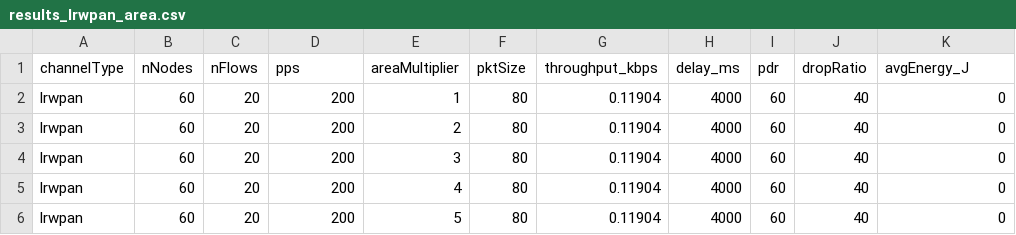
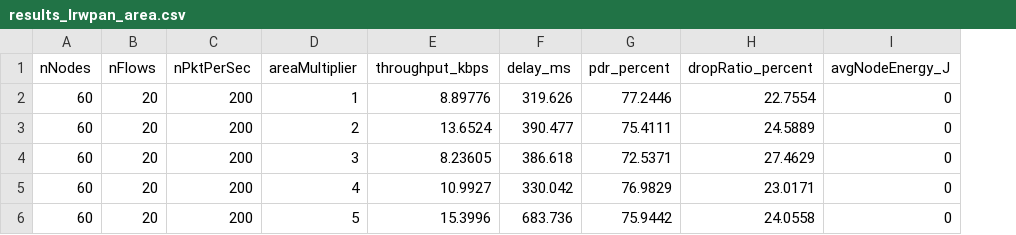
Before and after one commit to fa88923/CSE_322_NS3, a CSV file: results/results_lrwpan_area.csv, drawn as a sheet; removed rows and columns are numbered as before the commit, all else as after; the diff names each change by its address in the sheet, - before the commit and + after, or states it on an @@ line.

```diff
--- a/results/results_lrwpan_area.csv
+++ b/results/results_lrwpan_area.csv
-column A (channelType), rows 2-6: all lrwpan
-column F (pktSize), rows 2-6: all 80
-column I (pdr), rows 2-6: all 60
-column J (dropRatio), rows 2-6: all 40
+column G (pdr_percent), rows 2-6: 77.2446 | 75.4111 | 72.5371 | 76.9829 | 75.9442
+column H (dropRatio_percent), rows 2-6: 22.7554 | 24.5889 | 27.4629 | 23.0171 | 24.0558
-C1: pps
+C1: nPktPerSec
-I1: avgEnergy_J
+I1: avgNodeEnergy_J
-E2 (throughput_kbps): 0.11904
+E2 (throughput_kbps): 8.89776
-F2 (delay_ms): 4000
+F2 (delay_ms): 319.626
-E3 (throughput_kbps): 0.11904
+E3 (throughput_kbps): 13.6524
-F3 (delay_ms): 4000
+F3 (delay_ms): 390.477
-E4 (throughput_kbps): 0.11904
+E4 (throughput_kbps): 8.23605
-F4 (delay_ms): 4000
+F4 (delay_ms): 386.618
-E5 (throughput_kbps): 0.11904
+E5 (throughput_kbps): 10.9927
-F5 (delay_ms): 4000
+F5 (delay_ms): 330.042
-E6 (throughput_kbps): 0.11904
+E6 (throughput_kbps): 15.3996
-F6 (delay_ms): 4000
+F6 (delay_ms): 683.736
```
Also changed, not shown: results/results_lrwpan_flows.csv, results/results_lrwpan_nodes.csv, 4 other files.
